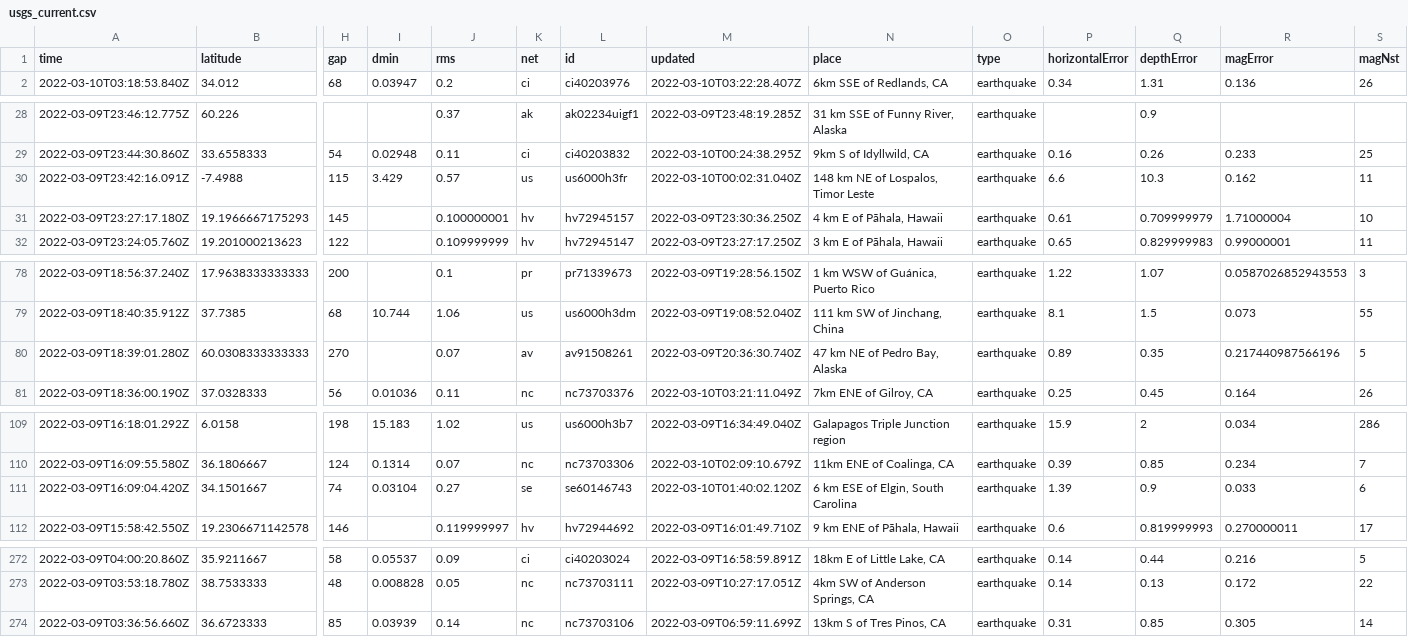
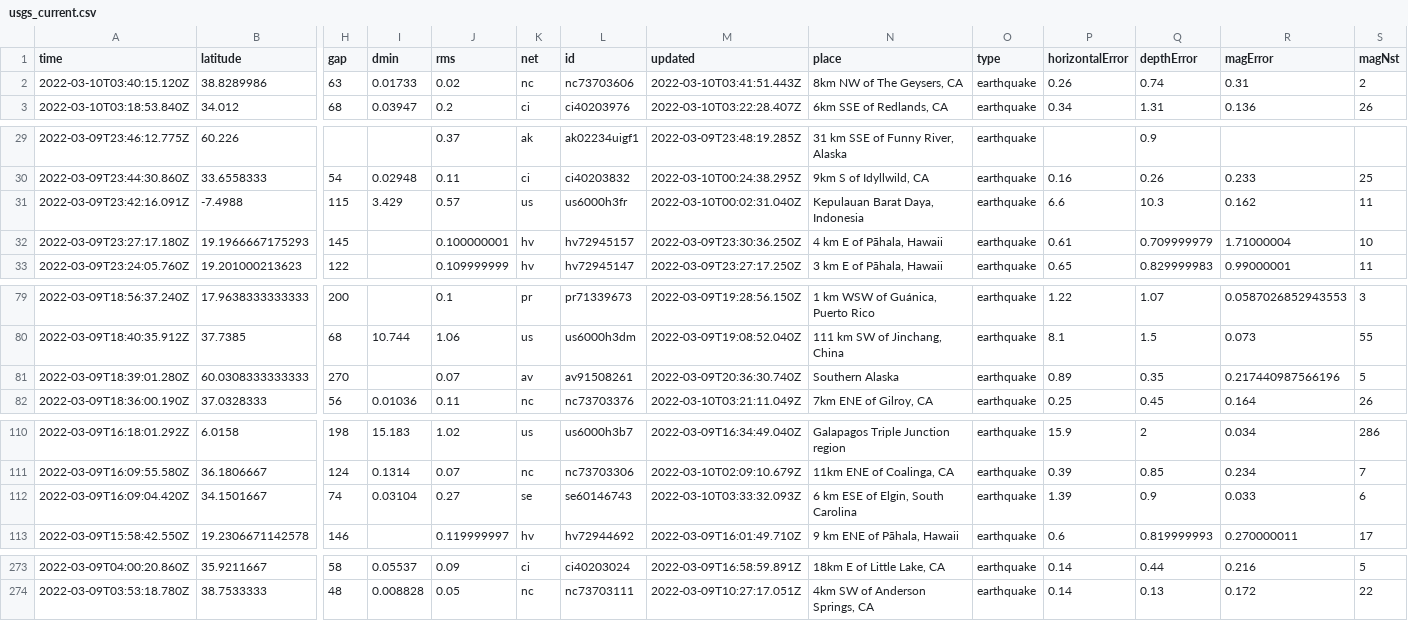
Before and after one commit to profrobwells/nicar22-github-actions, a CSV file: usgs_current.csv, drawn as a sheet; only a part is shown, gaps mark what is left out; removed rows and columns are numbered as before the commit, all else as after; rows hold the shown columns only; the diff covers the shown part only; the diff names each change by its address in the sheet, - before the commit and + after, or states it on an @@ line.

```diff
--- a/usgs_current.csv
+++ b/usgs_current.csv
+row 2: 2022-03-10T03:40:15.120Z | 38.8289986 | 63 | 0.01733 | 0.02 | nc | nc73703606 | 2022-03-10T03:41:51.443Z | 8km NW of The Geysers, CA | earthquake | 0.26 | 0.74 | 0.31 | 2
-N31 (place): 148 km NE of Lospalos, Timor Leste
+N31 (place): Kepulauan Barat Daya, Indonesia
-N81 (place): 47 km NE of Pedro Bay, Alaska
+N81 (place): Southern Alaska
-M112 (updated): 2022-03-10T01:40:02.120Z
+M112 (updated): 2022-03-10T03:33:32.093Z
-row 274: 2022-03-09T03:36:56.660Z | 36.6723333 | 85 | 0.03939 | 0.14 | nc | nc73703106 | 2022-03-09T06:59:11.699Z | 13km S of Tres Pinos, CA | earthquake | 0.31 | 0.85 | 0.305 | 14
```
Also changed, not shown: 7 edited cells elsewhere in this file, usgs_main.csv.
